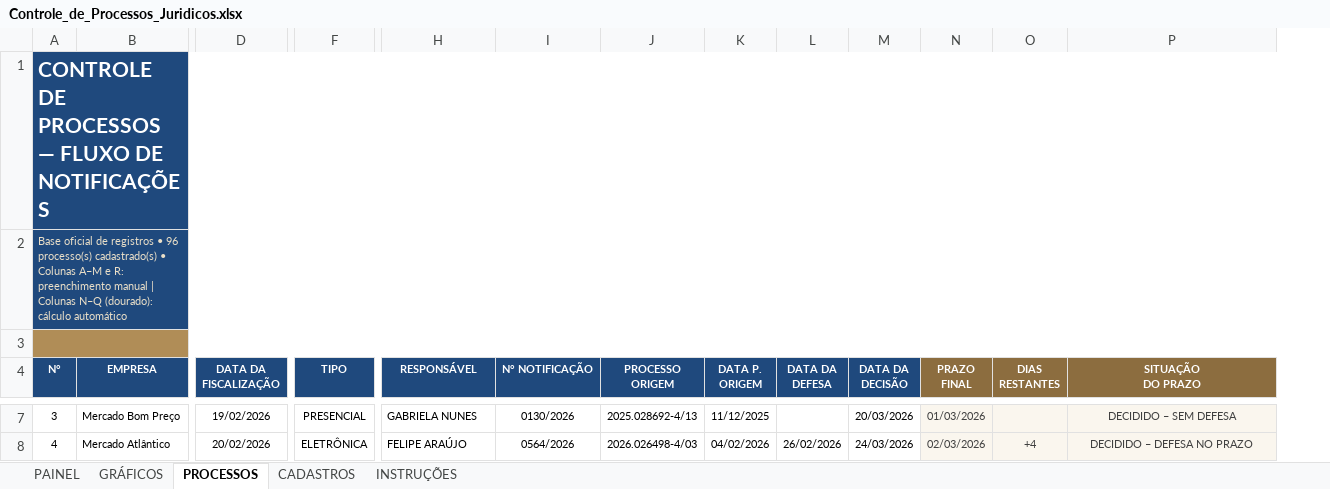
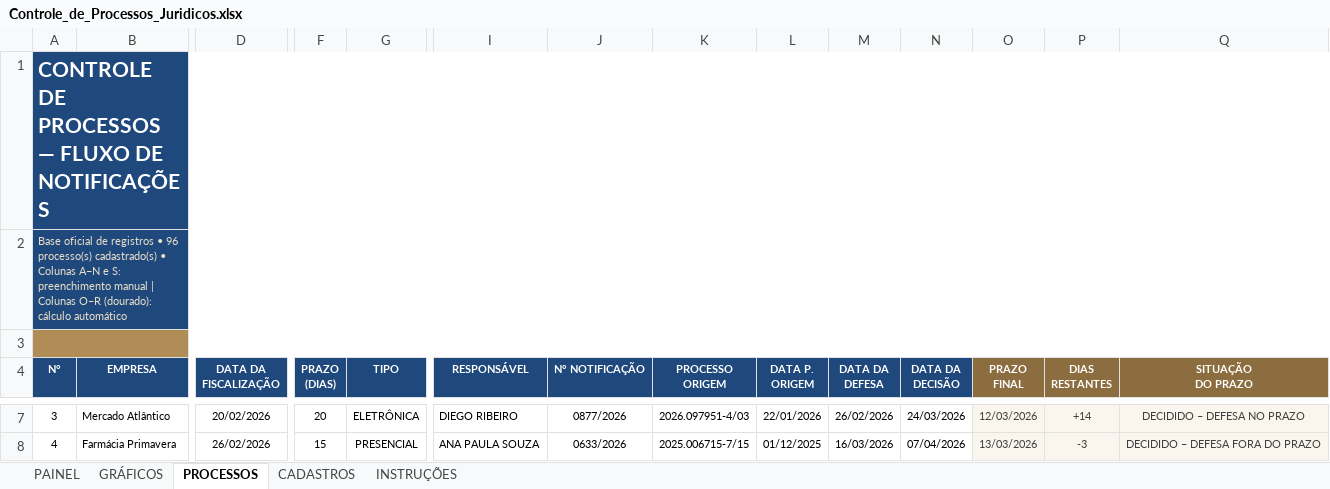
Before and after one commit to RaphaelKT/CEJP, an Excel workbook: planilhas/Controle_de_Processos_Juridicos.xlsx, sheet PROCESSOS, drawn as a sheet; only a part is shown, gaps mark what is left out; values as stored, in another font and other column widths than the file's, no borders; conditional formats not drawn; addresses are those after the commit; the diff covers the shown part only; the diff names each change by its address in the sheet, - before the commit and + after, or states it on an @@ line.

```diff
--- a/planilhas/Controle_de_Processos_Juridicos.xlsx (sheet PROCESSOS)
+++ b/planilhas/Controle_de_Processos_Juridicos.xlsx (sheet PROCESSOS)
+column F (PRAZO (DIAS)), rows 7-8: 20 | 15
-A2 (N°): …• Colunas A–M e R: preenchimento manual | Colunas N–Q (dourado): cálculo…
+A2 (N°): …• Colunas A–N e S: preenchimento manual | Colunas O–R (dourado): cálculo…
-B7 (EMPRESA): Mercado Bom Preço
+B7 (EMPRESA): Mercado Atlântico
-D7 (DATA DA FISCALIZAÇÃO): 19/02/2026
+D7 (DATA DA FISCALIZAÇÃO): 20/02/2026
-G7 (TIPO): PRESENCIAL
+G7 (TIPO): ELETRÔNICA
-I7 (RESPONSÁVEL): GABRIELA NUNES
+I7 (RESPONSÁVEL): DIEGO RIBEIRO
-J7 (N° NOTIFICAÇÃO): 0130/2026
+J7 (N° NOTIFICAÇÃO): 0877/2026
-K7 (PROCESSO ORIGEM): 2025.028692-4/13
+K7 (PROCESSO ORIGEM): 2026.097951-4/03
-L7 (DATA P. ORIGEM): 11/12/2025
+L7 (DATA P. ORIGEM): 22/01/2026
-M7 (DATA DA DEFESA): (empty)
+M7 (DATA DA DEFESA): 26/02/2026
-N7 (DATA DA DECISÃO): 20/03/2026
+N7 (DATA DA DECISÃO): 24/03/2026
-O7 (PRAZO FINAL): 01/03/2026
+O7 (PRAZO FINAL): 12/03/2026
-P7 (DIAS RESTANTES): (empty)
+P7 (DIAS RESTANTES): +14
-Q7 (SITUAÇÃO DO PRAZO): DECIDIDO – SEM DEFESA
+Q7 (SITUAÇÃO DO PRAZO): DECIDIDO – DEFESA NO PRAZO
-B8 (EMPRESA): Mercado Atlântico
+B8 (EMPRESA): Farmácia Primavera
-D8 (DATA DA FISCALIZAÇÃO): 20/02/2026
+D8 (DATA DA FISCALIZAÇÃO): 26/02/2026
-G8 (TIPO): ELETRÔNICA
+G8 (TIPO): PRESENCIAL
-I8 (RESPONSÁVEL): FELIPE ARAÚJO
+I8 (RESPONSÁVEL): ANA PAULA SOUZA
-J8 (N° NOTIFICAÇÃO): 0564/2026
+J8 (N° NOTIFICAÇÃO): 0633/2026
-K8 (PROCESSO ORIGEM): 2026.026498-4/03
+K8 (PROCESSO ORIGEM): 2025.006715-7/15
-L8 (DATA P. ORIGEM): 04/02/2026
+L8 (DATA P. ORIGEM): 01/12/2025
-M8 (DATA DA DEFESA): 26/02/2026
+M8 (DATA DA DEFESA): 16/03/2026
-N8 (DATA DA DECISÃO): 24/03/2026
+N8 (DATA DA DECISÃO): 07/04/2026
-O8 (PRAZO FINAL): 02/03/2026
+O8 (PRAZO FINAL): 13/03/2026
-P8 (DIAS RESTANTES): +4
+P8 (DIAS RESTANTES): -3
-Q8 (SITUAÇÃO DO PRAZO): DECIDIDO – DEFESA NO PRAZO
+Q8 (SITUAÇÃO DO PRAZO): DECIDIDO – DEFESA FORA DO PRAZO
```
Also changed, not shown: 1203 edited cells elsewhere in this sheet, sheet PAINEL, sheet CADASTROS, sheet INSTRUÇÕES, sheet GRÁFICOS, formulas that keep their value.
